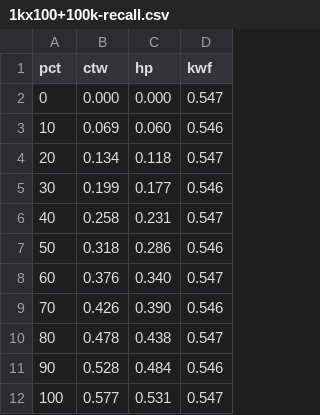
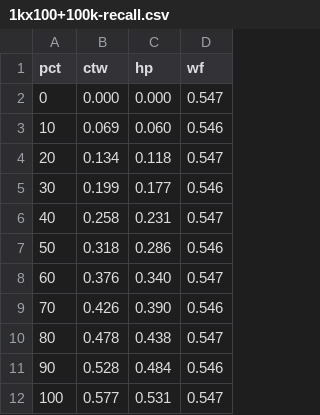
Before and after one commit to NullHypothesis/tor-dns, a CSV file: paper/figures/fpt/pct/1kx100+100k-recall.csv, drawn as a sheet.

```diff
--- a/paper/figures/fpt/pct/1kx100+100k-recall.csv
+++ b/paper/figures/fpt/pct/1kx100+100k-recall.csv
@@ -1,2 +1,2 @@
-pct,ctw,hp,kwf
+pct,ctw,hp,wf
 0,0.000,0.000,0.547
```
Also changed, not shown: 3 other files.
